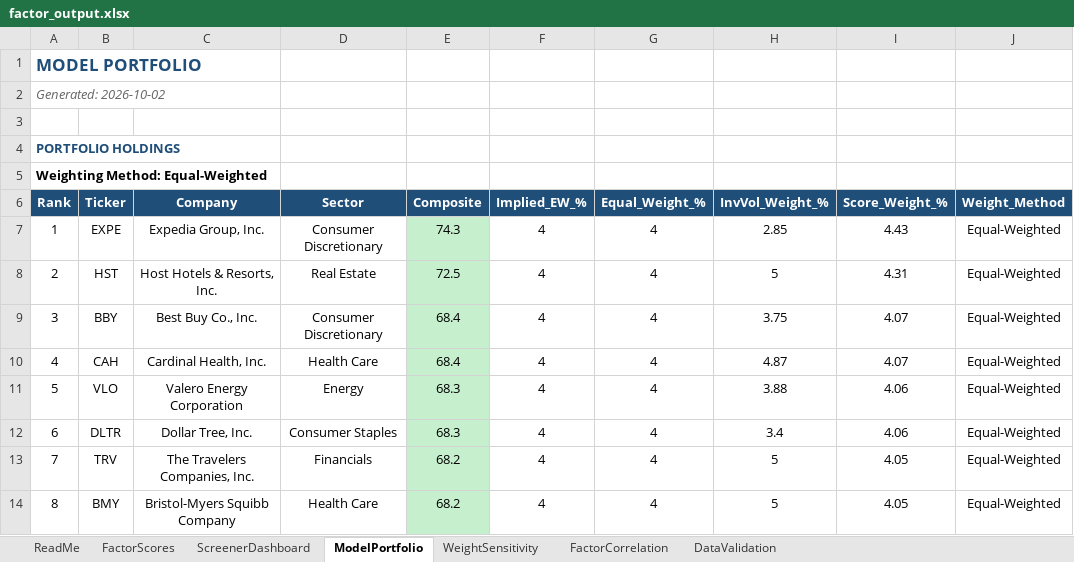
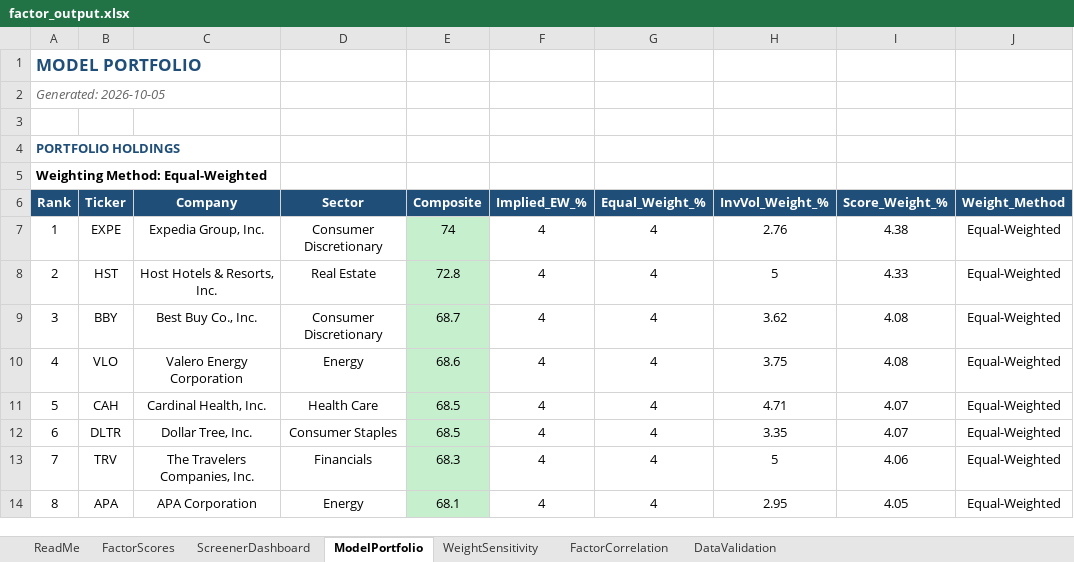
Before and after one commit to CalebSmit/screener-dashboard, an Excel workbook: factor_output.xlsx, sheet ModelPortfolio, drawn as a sheet; only a part is shown; values as stored, in another font and other column widths than the file's, no borders; the diff covers the shown part only; the diff names each change by its address in the sheet, - before the commit and + after, or states it on an @@ line.

Commit message:
data: screener run 2026-10-05 - 502 scored, top: EXPE HST BBY VLO CAH

```diff
--- a/factor_output.xlsx (sheet ModelPortfolio)
+++ b/factor_output.xlsx (sheet ModelPortfolio)
-A2 (Rank): Generated: 2026-10-02
+A2 (Rank): Generated: 2026-10-05
-E7 (Composite): 74.3
+E7 (Composite): 74
-H7 (InvVol_Weight_%): 2.85
+H7 (InvVol_Weight_%): 2.76
-I7 (Score_Weight_%): 4.43
+I7 (Score_Weight_%): 4.38
-E8 (Composite): 72.5
+E8 (Composite): 72.8
-I8 (Score_Weight_%): 4.31
+I8 (Score_Weight_%): 4.33
-E9 (Composite): 68.4
+E9 (Composite): 68.7
-H9 (InvVol_Weight_%): 3.75
+H9 (InvVol_Weight_%): 3.62
-I9:I10 (Score_Weight_%): 4.07
+I9:I10 (Score_Weight_%): 4.08
-B10 (Ticker): CAH
+B10 (Ticker): VLO
-C10 (Company): Cardinal Health, Inc.
+C10 (Company): Valero Energy Corporation
-D10 (Sector): Health Care
+D10 (Sector): Energy
-E10 (Composite): 68.4
+E10 (Composite): 68.6
-H10 (InvVol_Weight_%): 4.87
+H10 (InvVol_Weight_%): 3.75
-B11 (Ticker): VLO
+B11 (Ticker): CAH
-C11 (Company): Valero Energy Corporation
+C11 (Company): Cardinal Health, Inc.
-D11 (Sector): Energy
+D11 (Sector): Health Care
-E11:E12 (Composite): 68.3
+E11:E12 (Composite): 68.5
-H11 (InvVol_Weight_%): 3.88
+H11 (InvVol_Weight_%): 4.71
-I11:I12 (Score_Weight_%): 4.06
+I11:I12 (Score_Weight_%): 4.07
-H12 (InvVol_Weight_%): 3.4
+H12 (InvVol_Weight_%): 3.35
-E13 (Composite): 68.2
+E13 (Composite): 68.3
-I13 (Score_Weight_%): 4.05
+I13 (Score_Weight_%): 4.06
-B14 (Ticker): BMY
+B14 (Ticker): APA
-C14 (Company): Bristol-Myers Squibb Company
+C14 (Company): APA Corporation
-D14 (Sector): Health Care
+D14 (Sector): Energy
-E14 (Composite): 68.2
+E14 (Composite): 68.1
-H14 (InvVol_Weight_%): 5
+H14 (InvVol_Weight_%): 2.95
```
Also changed, not shown: 110 edited cells and cell formats elsewhere in this sheet, sheet FactorScores, sheet FactorCorrelation, sheet DataValidation, sheet ScreenerDashboard, sheet WeightSensitivity, 13 other files.
